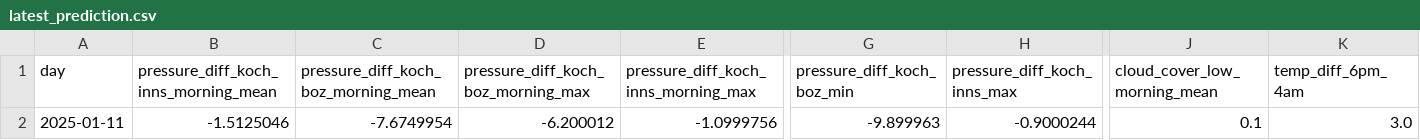
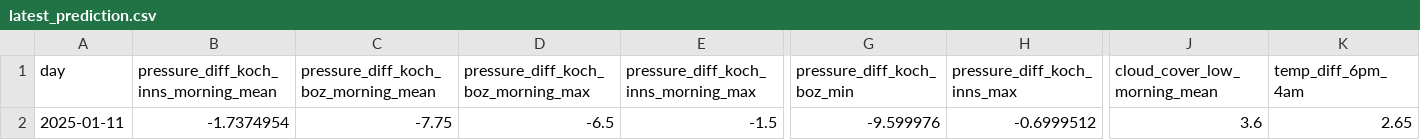
Before and after one commit to christian-fey/Koechelt_der_Kochel, a CSV file: latest_prediction.csv, drawn as a sheet; only a part is shown, gaps mark what is left out; the diff covers the shown part only; the diff names each change by its address in the sheet, - before the commit and + after, or states it on an @@ line.

```diff
--- a/latest_prediction.csv
+++ b/latest_prediction.csv
-B2: -1.5125046
+B2: -1.7374954
-C2: -7.6749954
+C2: -7.75
-D2: -6.200012
+D2: -6.5
-E2: -1.0999756
+E2: -1.5
-G2 (pressure_diff_koch_boz_min): -9.899963
+G2 (pressure_diff_koch_boz_min): -9.599976
-H2 (pressure_diff_koch_inns_max): -0.9000244
+H2 (pressure_diff_koch_inns_max): -0.6999512
-J2 (cloud_cover_low_morning_mean): 0.1
+J2 (cloud_cover_low_morning_mean): 3.6
-K2 (temp_diff_6pm_4am): 3.0
+K2 (temp_diff_6pm_4am): 2.65
```
Also changed, not shown: 15 edited cells elsewhere in this file, 1 other file.
